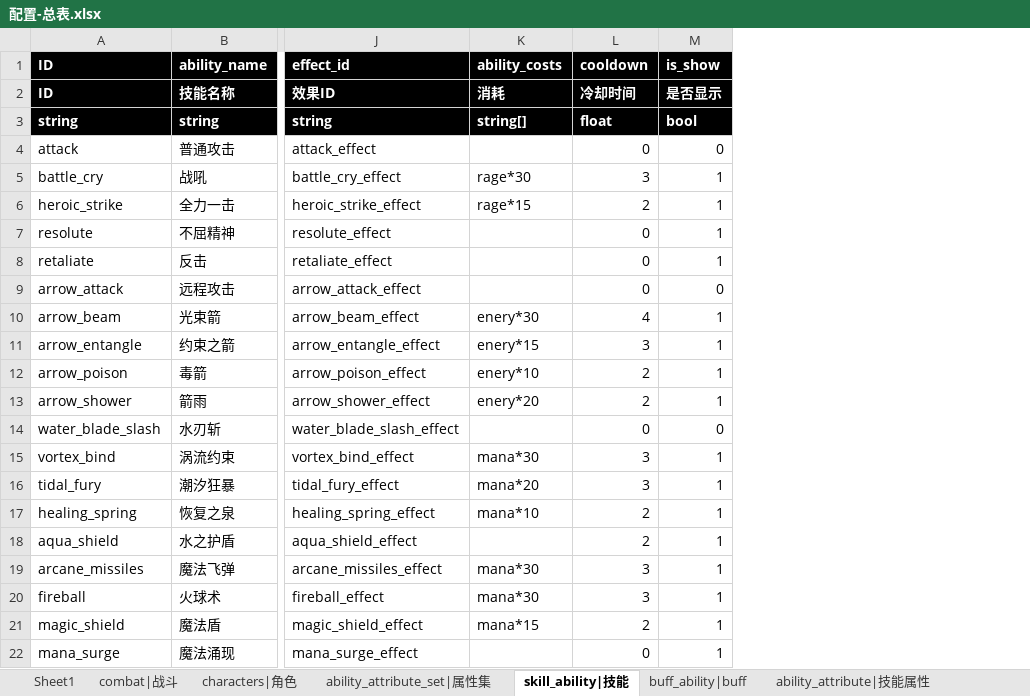
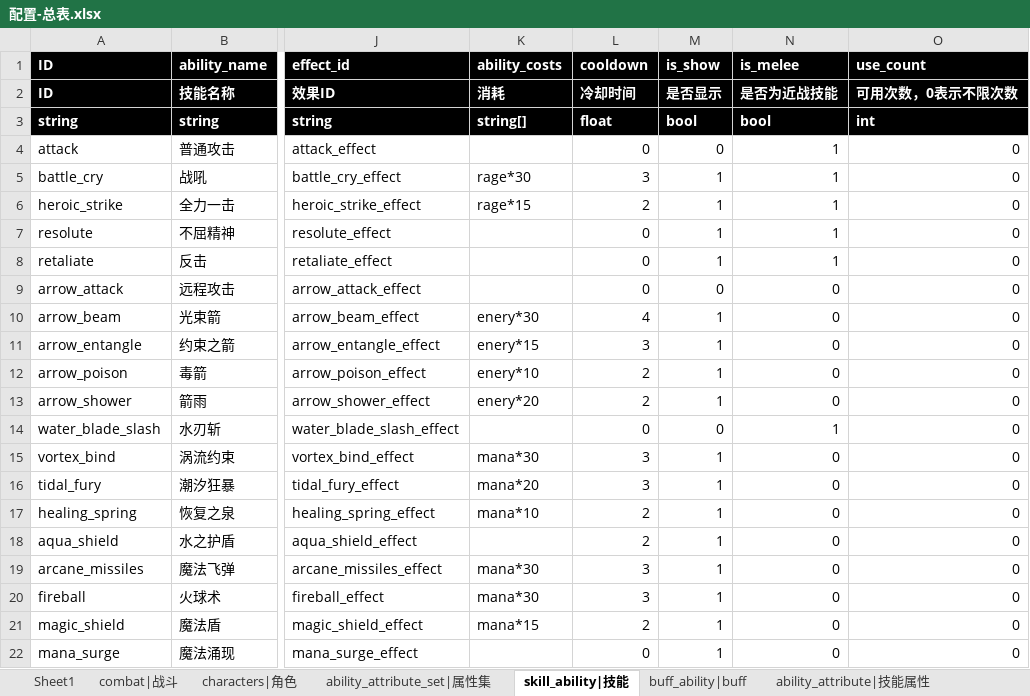
Before and after one commit to Liweimin0512/godot_nut_dungeon, an Excel workbook: xlsdir/配置-总表.xlsx, sheet skill_ability|技能, drawn as a sheet; only a part is shown, gaps mark what is left out; values as stored, in another font and other column widths than the file's, no borders; the diff names each change by its address in the sheet, - before the commit and + after, or states it on an @@ line.

```diff
--- a/xlsdir/配置-总表.xlsx (sheet skill_ability|技能)
+++ b/xlsdir/配置-总表.xlsx (sheet skill_ability|技能)
+column N (is_melee), rows 2-22: 是否为近战技能 | bool | 1 | 1 | 1 | 1 | 1 | 0 | 0 | 0 | 0 | 0 | 1 | 0 | 0 | 0 | 0 | 0 | 0 | 0 | 0
+column O (use_count), rows 2-22: 可用次数，0表示不限次数 | int | 0 | 0 | 0 | 0 | 0 | 0 | 0 | 0 | 0 | 0 | 0 | 0 | 0 | 0 | 0 | 0 | 0 | 0 | 0
```
Also changed, not shown: sheet ability_attribute_set|属性集, 17 other files.
